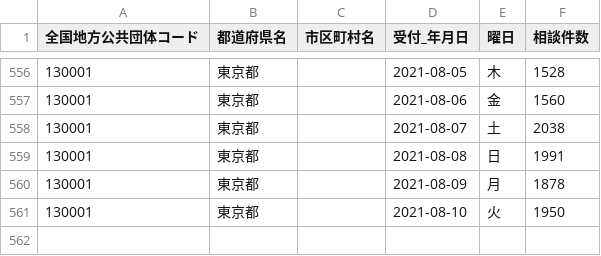
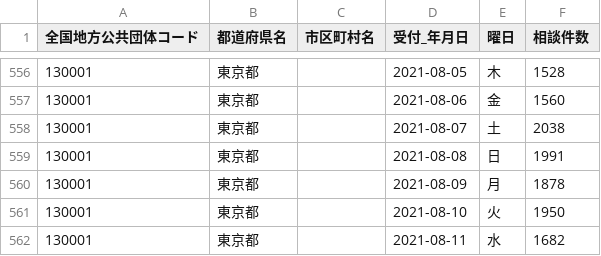
Before and after one commit to code4sabae/opendatagojp, a CSV file: csv/tokyo-to/call-center-cases.csv, drawn as a sheet; only a part is shown, gaps mark what is left out.

```diff
--- a/csv/tokyo-to/call-center-cases.csv
+++ b/csv/tokyo-to/call-center-cases.csv
@@ -561 +561,2 @@
 130001,東京都,,2021-08-10,火,1950
+130001,東京都,,2021-08-11,水,1682
```
Also changed, not shown: csv/gifu-ken/test-cases.csv, csv/osaka-fu/patients-summary.csv, 2 other files.
